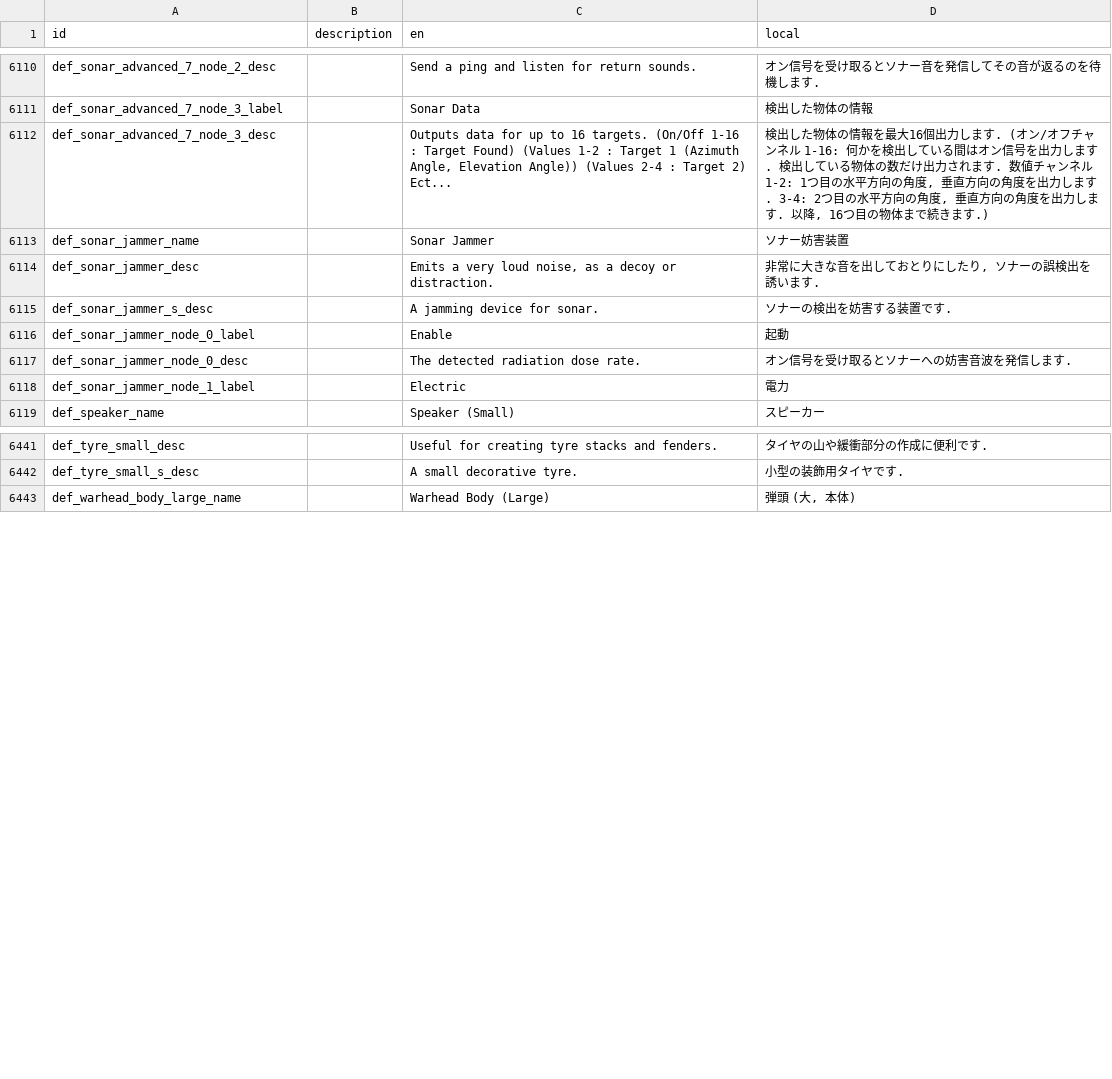
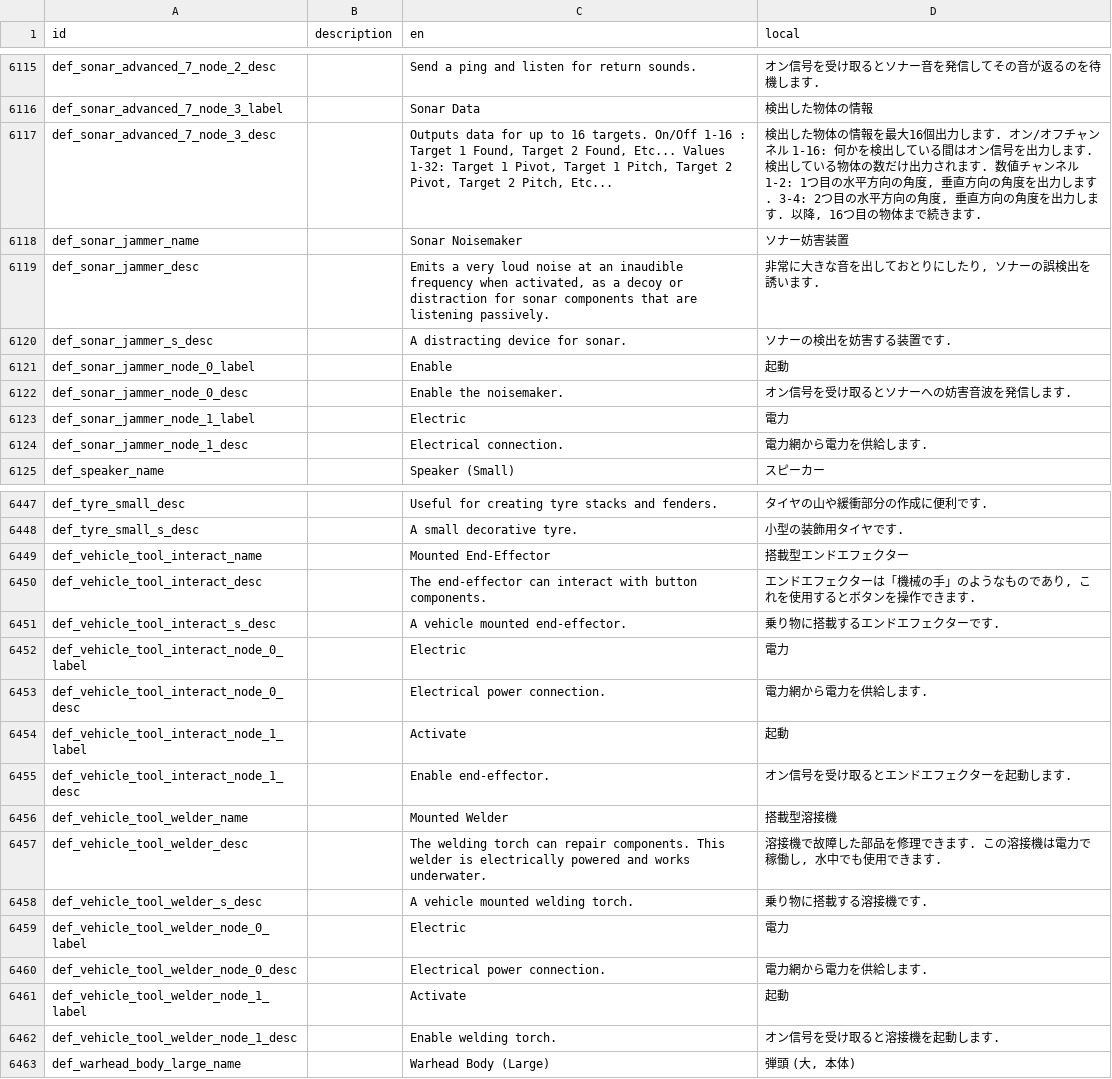
Before and after one commit to Gakuto1112/Stormworks-JapaneseTranslation, a TSV file: japanese.tsv, drawn as a sheet; only a part is shown, gaps mark what is left out; the diff covers the shown part only.

```diff
--- a/japanese.tsv
+++ b/japanese.tsv
@@ -6111,9 +6116,10 @@ def_sonar_advanced_7_node_2_desc		Send a ping and listen for return sounds.	オ
 def_sonar_advanced_7_node_3_label		Sonar Data	検出した物体の情報
-def_sonar_advanced_7_node_3_desc		Outputs data for up to 16 targets. (On/Off 1-16 : Target Found) (Values 1-2 : Target 1 (Azimuth Angle, Elevation Angle)) (Values 2-4 : Target 2) Ect... 	検出した物体の情報を最大16個出力します. (オン/オフチャンネル 1-16: 何かを検出している間はオン信号を出力します. 検出している物体の数だけ出力されます. 数値チャンネル 1-2: 1つ目の水平方向の角度, 垂直方向の角度を出力します. 3-4: 2つ目の水平方向の角度, 垂直方向の角度を出力します. 以降, 16つ目の物体まで続きます.)
-def_sonar_jammer_name		Sonar Jammer	ソナー妨害装置
-def_sonar_jammer_desc		Emits a very loud noise, as a decoy or distraction.	非常に大きな音を出しておとりにしたり, ソナーの誤検出を誘います.
-def_sonar_jammer_s_desc		A jamming device for sonar.	ソナーの検出を妨害する装置です.
+def_sonar_advanced_7_node_3_desc		Outputs data for up to 16 targets. On/Off 1-16 : Target 1 Found, Target 2 Found, Etc... Values 1-32: Target 1 Pivot, Target 1 Pitch, Target 2 Pivot, Target 2 Pitch, Etc...	検出した物体の情報を最大16個出力します. オン/オフチャンネル 1-16: 何かを検出している間はオン信号を出力します. 検出している物体の数だけ出力されます. 数値チャンネル 1-2: 1つ目の水平方向の角度, 垂直方向の角度を出力します. 3-4: 2つ目の水平方向の角度, 垂直方向の角度を出力します. 以降, 16つ目の物体まで続きます.
+def_sonar_jammer_name		Sonar Noisemaker	ソナー妨害装置
+def_sonar_jammer_desc		Emits a very loud noise at an inaudible frequency when activated, as a decoy or distraction for sonar components that are listening passively.	非常に大きな音を出しておとりにしたり, ソナーの誤検出を誘います.
+def_sonar_jammer_s_desc		A distracting device for sonar.	ソナーの検出を妨害する装置です.
 def_sonar_jammer_node_0_label		Enable	起動
-def_sonar_jammer_node_0_desc		The detected radiation dose rate.	オン信号を受け取るとソナーへの妨害音波を発信します.
+def_sonar_jammer_node_0_desc		Enable the noisemaker.	オン信号を受け取るとソナーへの妨害音波を発信します.
 def_sonar_jammer_node_1_label		Electric	電力
+def_sonar_jammer_node_1_desc		Electrical connection.	電力網から電力を供給します.
 def_speaker_name		Speaker (Small)	スピーカー
@@ -6442,2 +6448,16 @@ def_tyre_small_desc		Useful for creating tyre stacks and fenders.	タイヤの
 def_tyre_small_s_desc		A small decorative tyre.	小型の装飾用タイヤです.
+def_vehicle_tool_interact_name		Mounted End-Effector	搭載型エンドエフェクター
+def_vehicle_tool_interact_desc		The end-effector can interact with button components.	エンドエフェクターは「機械の手」のようなものであり, これを使用するとボタンを操作できます.
+def_vehicle_tool_interact_s_desc		A vehicle mounted end-effector.	乗り物に搭載するエンドエフェクターです.
+def_vehicle_tool_interact_node_0_label		Electric	電力
+def_vehicle_tool_interact_node_0_desc		Electrical power connection.	電力網から電力を供給します.
+def_vehicle_tool_interact_node_1_label		Activate	起動
+def_vehicle_tool_interact_node_1_desc		Enable end-effector.	オン信号を受け取るとエンドエフェクターを起動します.
+def_vehicle_tool_welder_name		Mounted Welder	搭載型溶接機
+def_vehicle_tool_welder_desc		The welding torch can repair components. This welder is electrically powered and works underwater.	溶接機で故障した部品を修理できます. この溶接機は電力で稼働し, 水中でも使用できます.
+def_vehicle_tool_welder_s_desc		A vehicle mounted welding torch.	乗り物に搭載する溶接機です.
+def_vehicle_tool_welder_node_0_label		Electric	電力
+def_vehicle_tool_welder_node_0_desc		Electrical power connection.	電力網から電力を供給します.
+def_vehicle_tool_welder_node_1_label		Activate	起動
+def_vehicle_tool_welder_node_1_desc		Enable welding torch.	オン信号を受け取ると溶接機を起動します.
 def_warhead_body_large_name		Warhead Body (Large)	弾頭 (大, 本体)
```
Also changed, not shown: 5 added rows and 23 edited cells elsewhere in this file, 1 other file.
